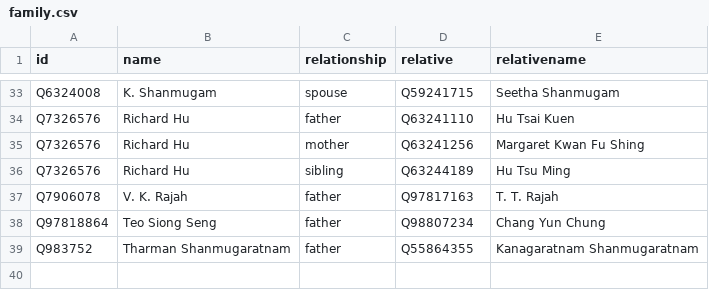
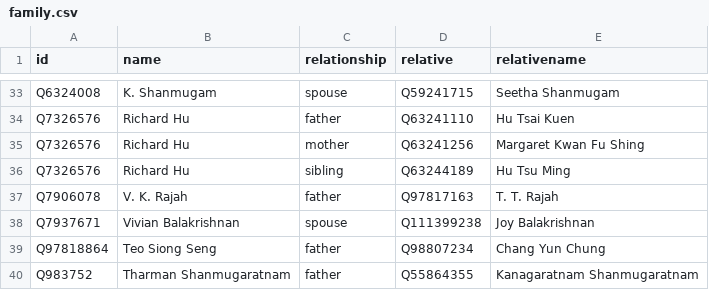
Before and after one commit to every-politician-scrapers/singapore-ministers, a CSV file: html/family.csv, drawn as a sheet; only a part is shown, gaps mark what is left out; the diff names each change by its address in the sheet, - before the commit and + after, or states it on an @@ line.

```diff
--- a/html/family.csv
+++ b/html/family.csv
+row 38: Q7937671 | Vivian Balakrishnan | spouse | Q111399238 | Joy Balakrishnan
```
Also changed, not shown: html/legislators.csv.
